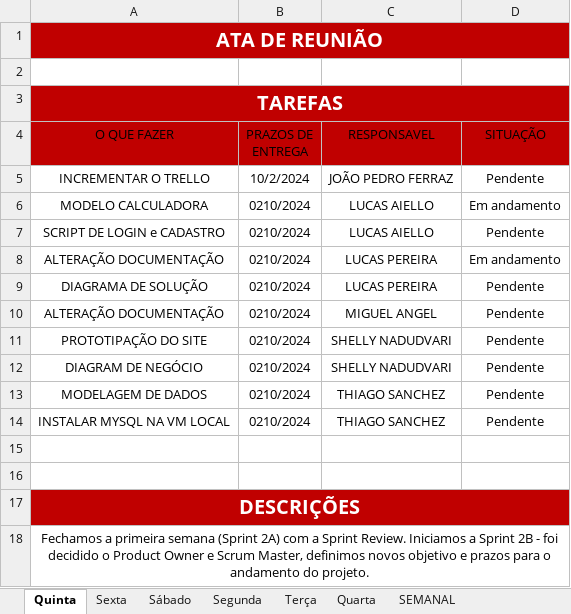
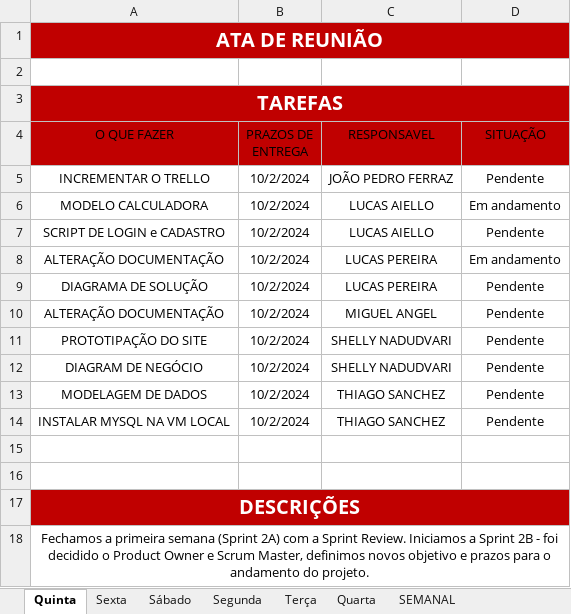
Before and after one commit to jpferraz-git/Sprint-SPTECH, an Excel workbook: ATAs_de_Reuniao/Sprint 2/Semana 2609/Grupo4_ATA_Semana2609.xlsx, sheet Quinta, drawn as a sheet; only a part is shown; values as stored, in another font and other column widths than the file's, no borders; conditional formats and table styles not drawn; the diff names each change by its address in the sheet, - before the commit and + after, or states it on an @@ line.

```diff
--- a/ATAs_de_Reuniao/Sprint 2/Semana 2609/Grupo4_ATA_Semana2609.xlsx (sheet Quinta)
+++ b/ATAs_de_Reuniao/Sprint 2/Semana 2609/Grupo4_ATA_Semana2609.xlsx (sheet Quinta)
-B6:B14 (PRAZOS DE ENTREGA): 0210/2024
+B6:B14 (PRAZOS DE ENTREGA): 10/2/2024
```
Also changed, not shown: sheet Sexta, 2 other files.
